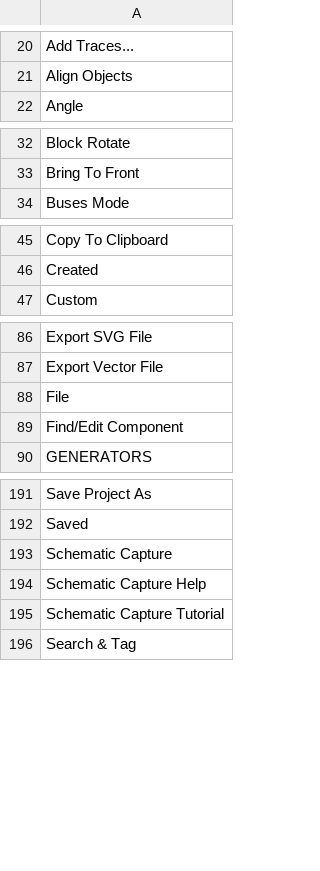
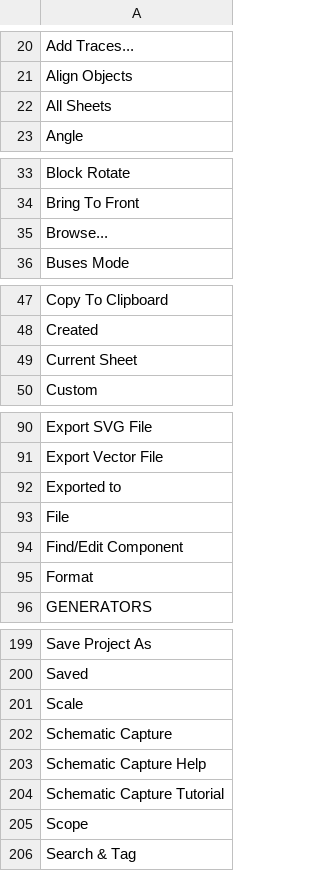
Before and after one commit to KaanAlper/Protasena, a TSV file: crates/ui-egui/i18n/en.tsv, drawn as a sheet; only a part is shown, gaps mark what is left out; the diff covers the shown part only; the diff names each change by its address in the sheet, - before the commit and + after, or states it on an @@ line.

Commit message:
feat: File ▸ Export Graphics (Bitmap, DXF, EPS, PDF, SVG)
The render crate gains an exporter: a sheet's display list written as SVG,
PDF (a page per sheet), Encapsulated PostScript, DXF R12, PNG or BMP. Vector
files keep real size times a scale with texts in the standard Helvetica font
(not embedded); bitmaps are rasterized with tiny-skia (BSD-3-Clause) and draw
texts with our own stroke font. Our own print palette, or mono.

Engine: export-bitmap, export-dxf, export-eps, export-pdf, export-svg (menu
items with a dialog) and export-graphics (any format), JSON form {format,
path, sheet, all_sheets, dpi, scale, mono}; path defaults to the project
file with the format's extension. Export Metafile and Export Vector File
stay disabled. UI: an export dialog with Browse... through the file chooser.

```diff
--- a/crates/ui-egui/i18n/en.tsv
+++ b/crates/ui-egui/i18n/en.tsv
+row 22: All Sheets
+row 35: Browse...
+row 49: Current Sheet
+row 92: Exported to
+row 95: Format
+row 201: Scale
+row 205: Scope
```
Also changed, not shown: 4 added rows elsewhere in this file, 26 other files.
